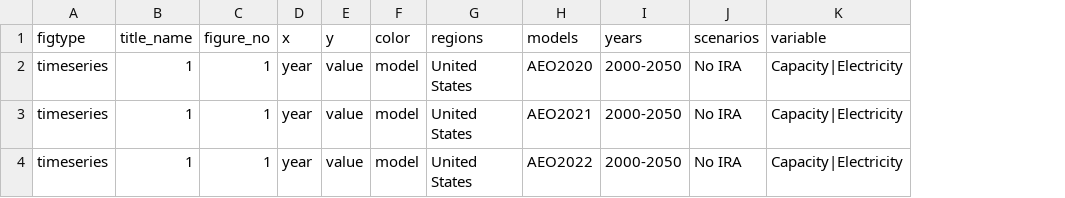
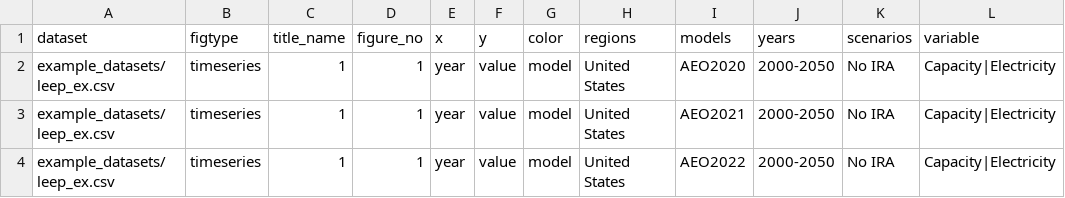
Before and after one commit to graymartin/telescope, a CSV file: output/figure/default/figure_1.csv, drawn as a sheet; only a part is shown; the diff names each change by its address in the sheet, - before the commit and + after, or states it on an @@ line.

```diff
--- a/output/figure/default/figure_1.csv
+++ b/output/figure/default/figure_1.csv
+column A (dataset), rows 2-4: all example_datasets/leep_ex.csv
```
Also changed, not shown: 11 other files.
